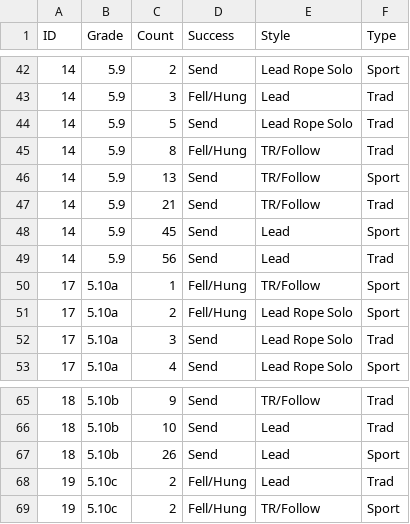
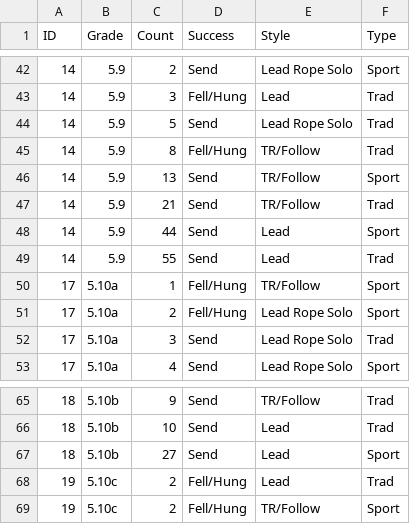
Before and after one commit to achiquit/ticks-db, a CSV file: data/grades-by-success-and-style.csv, drawn as a sheet; only a part is shown, gaps mark what is left out.

```diff
--- a/data/grades-by-success-and-style.csv
+++ b/data/grades-by-success-and-style.csv
@@ -47,4 +47,4 @@ ID,Grade,Count,Success,Style,Type
 14,5.9,21,Send,TR/Follow,Trad
-14,5.9,45,Send,Lead,Sport
-14,5.9,56,Send,Lead,Trad
+14,5.9,44,Send,Lead,Sport
+14,5.9,55,Send,Lead,Trad
 17,5.10a,1,Fell/Hung,TR/Follow,Sport
@@ -66,3 +66,3 @@ ID,Grade,Count,Success,Style,Type
 18,5.10b,10,Send,Lead,Trad
-18,5.10b,26,Send,Lead,Sport
+18,5.10b,27,Send,Lead,Sport
 19,5.10c,2,Fell/Hung,Lead,Trad
```
Also changed, not shown: data/climb-locs-heat.csv, data/climb-locs.csv, 4 other files.
